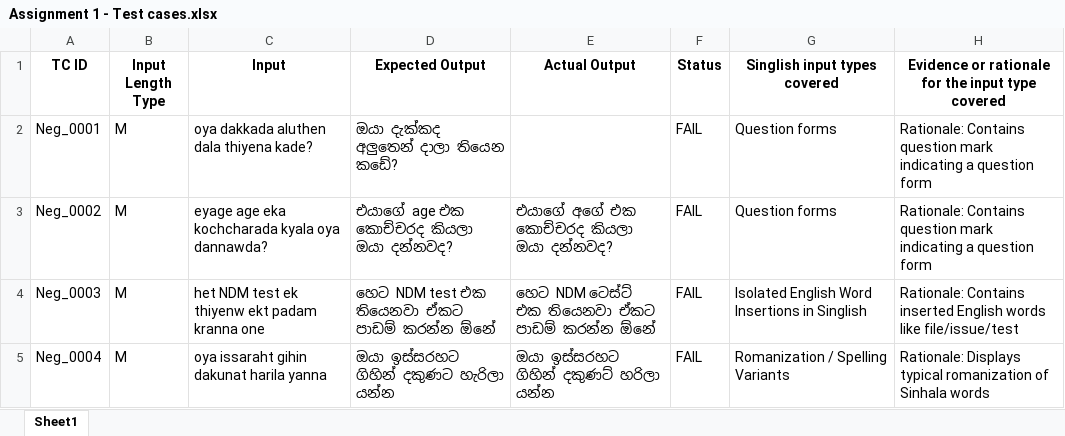
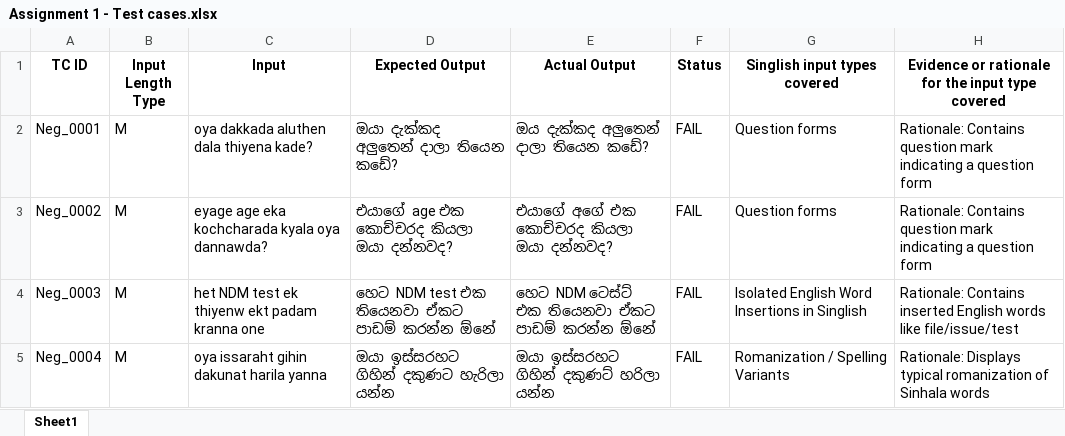
Before and after one commit to lakmal45/IT23701496-ITPM-Assignment-1, an Excel workbook: Assignment 1 - Test cases.xlsx, sheet Sheet1, drawn as a sheet; only a part is shown; values as stored, in another font and other column widths than the file's, no borders; the diff names each change by its address in the sheet, - before the commit and + after, or states it on an @@ line.

Commit message:
Update Assignment 1 - Test cases.xlsx

```diff
--- a/Assignment 1 - Test cases.xlsx (sheet Sheet1)
+++ b/Assignment 1 - Test cases.xlsx (sheet Sheet1)
-E2 (Actual Output): (empty)
+E2 (Actual Output): ඔය දැක්කද අලුතෙන් දාලා තියෙන කඩේ?
```
